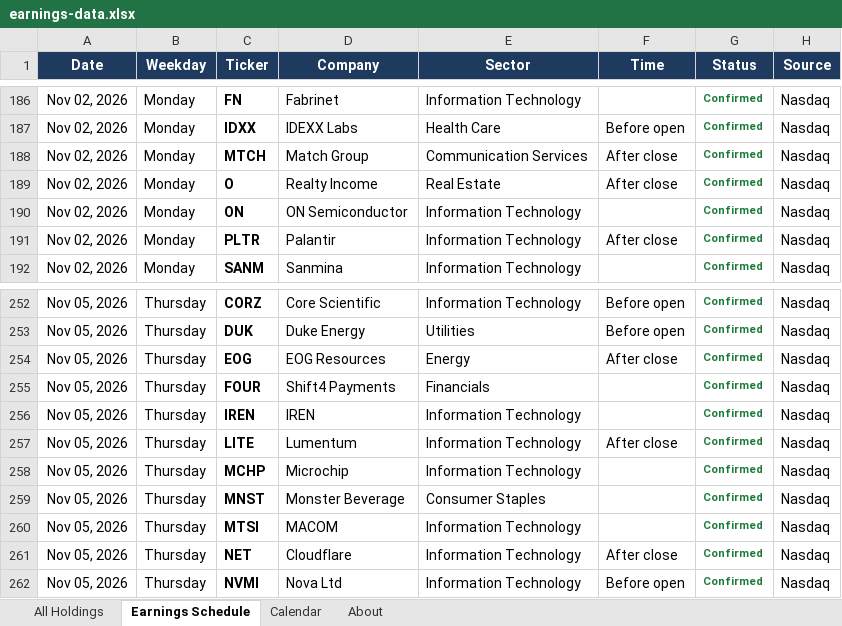
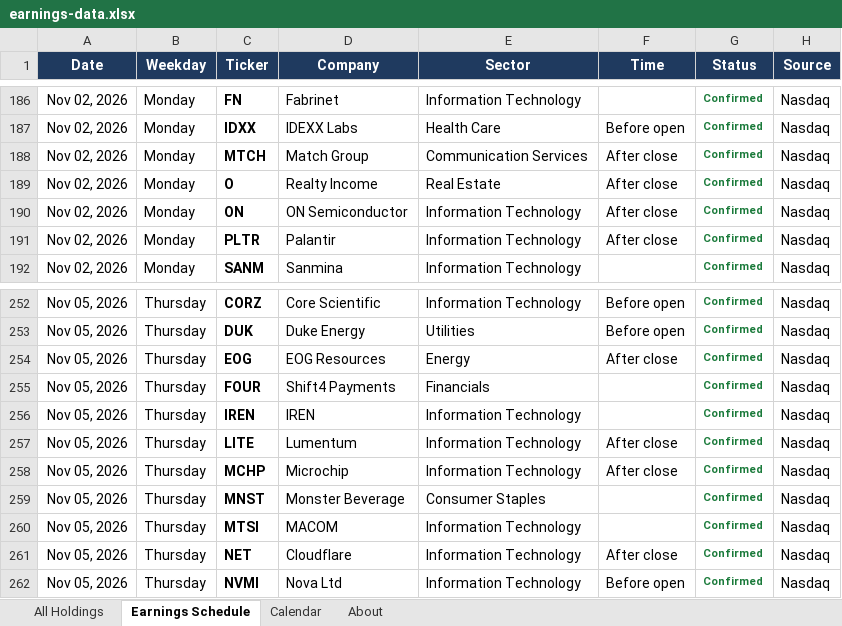
Before and after one commit to alexpkatz/earnings-calendar, an Excel workbook: earnings-data.xlsx, sheet Earnings Schedule, drawn as a sheet; only a part is shown, gaps mark what is left out; values as stored, in another font and other column widths than the file's, no borders; the diff covers the shown part only; the diff names each change by its address in the sheet, - before the commit and + after, or states it on an @@ line.

```diff
--- a/earnings-data.xlsx (sheet Earnings Schedule)
+++ b/earnings-data.xlsx (sheet Earnings Schedule)
-F190 (Time): (empty)
+F190 (Time): After close
-F258 (Time): (empty)
+F258 (Time): After close
```
Also changed, not shown: 9 edited cells and cell formats elsewhere in this sheet, sheet All Holdings, sheet About, 1 other file.
